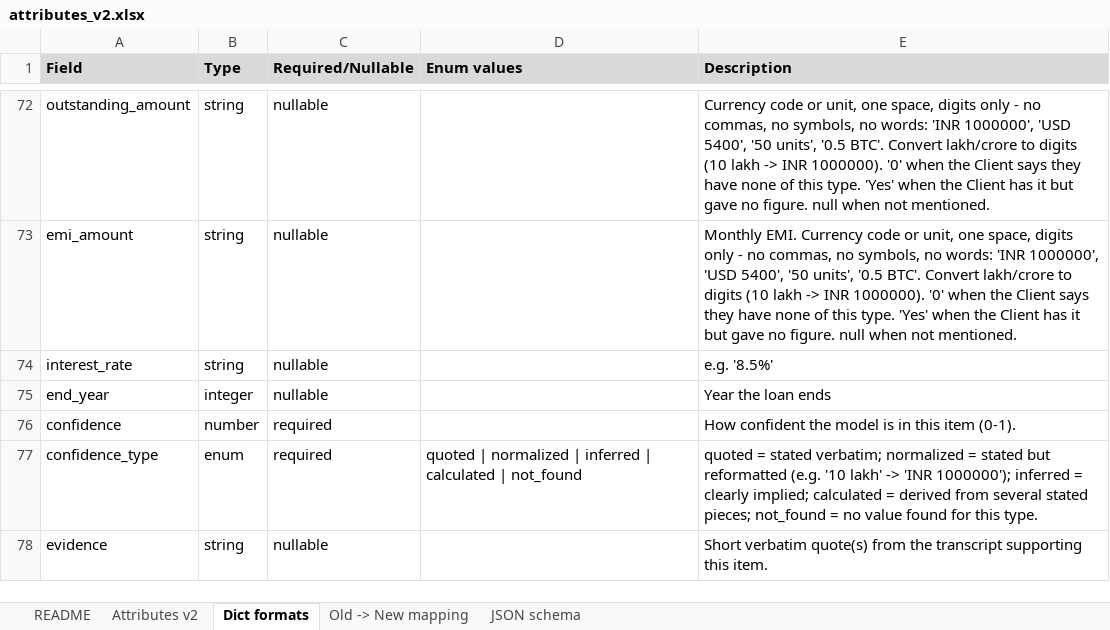
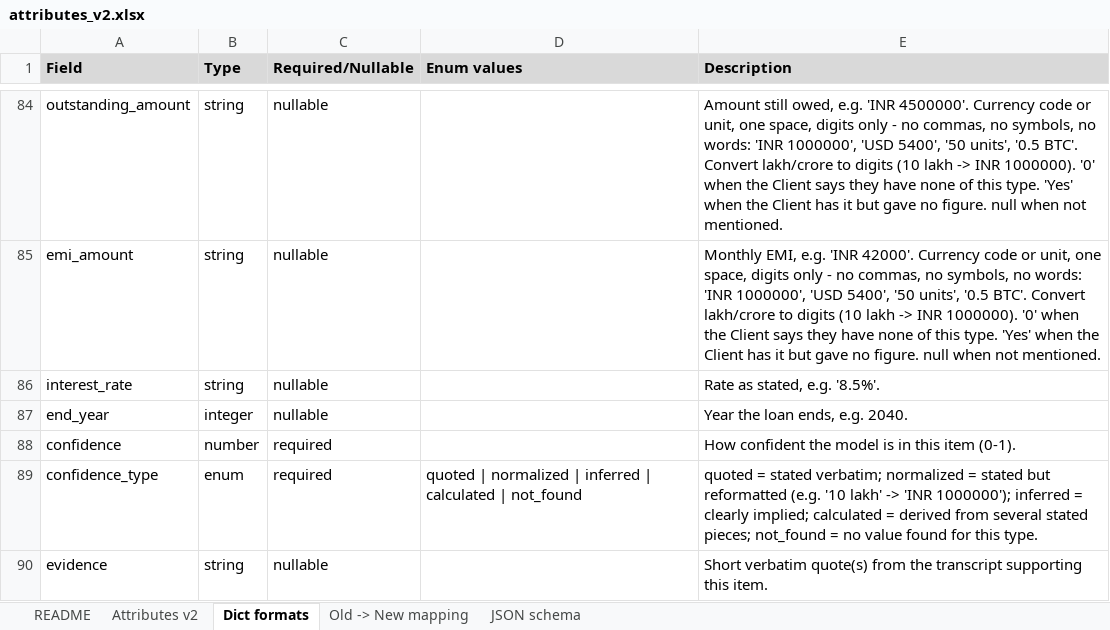
Before and after one commit to Siva-Turtle/turtle-extraction-lab, an Excel workbook: exports/attributes_v2.xlsx, sheet Dict formats, drawn as a sheet; only a part is shown, gaps mark what is left out; values as stored, in another font and other column widths than the file's, no borders; addresses are those after the commit; the diff covers the shown part only; the diff names each change by its address in the sheet, - before the commit and + after, or states it on an @@ line.

```diff
--- a/exports/attributes_v2.xlsx (sheet Dict formats)
+++ b/exports/attributes_v2.xlsx (sheet Dict formats)
-E84 (Description): Currency code…
+E84 (Description): Amount still owed, e.g. 'INR 4500000'. Currency code…
-E85 (Description): Monthly EMI. Currency code…
+E85 (Description): Monthly EMI, e.g. 'INR 42000'. Currency code…
-E86 (Description): e.g. '8.5%'
+E86 (Description): Rate as stated, e.g. '8.5%'.
-E87 (Description): Year the loan ends
+E87 (Description): Year the loan ends, e.g. 2040.
```
Also changed, not shown: 20 added rows, 17 removed rows and 35 edited cells elsewhere in this sheet, sheet Attributes v2, sheet Old -> New mapping, sheet README, sheet JSON schema, 1 other file.
